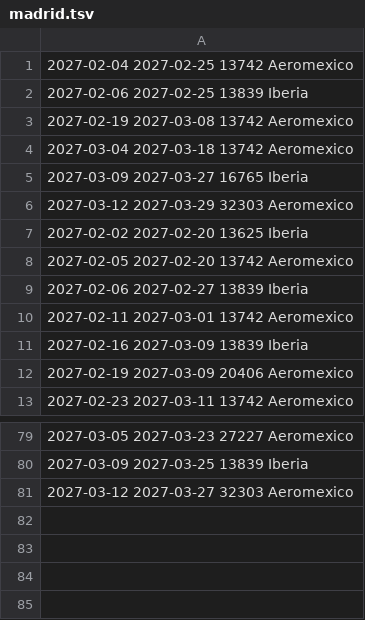
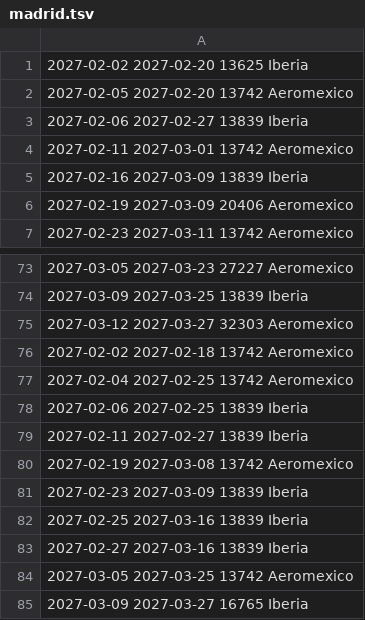
Before and after one commit to franciscojma97/vuelo-alerta, a TSV file: estado/madrid.tsv, drawn as a sheet; only a part is shown, gaps mark what is left out.

```diff
--- a/estado/madrid.tsv
+++ b/estado/madrid.tsv
@@ -1,7 +1 @@
-2027-02-04 2027-02-25 13742 Aeromexico
-2027-02-06 2027-02-25 13839 Iberia
-2027-02-19 2027-03-08 13742 Aeromexico
-2027-03-04 2027-03-18 13742 Aeromexico
-2027-03-09 2027-03-27 16765 Iberia
-2027-03-12 2027-03-29 32303 Aeromexico
 2027-02-02 2027-02-20 13625 Iberia
@@ -81 +75,11 @@
 2027-03-12 2027-03-27 32303 Aeromexico
+2027-02-02 2027-02-18 13742 Aeromexico
+2027-02-04 2027-02-25 13742 Aeromexico
+2027-02-06 2027-02-25 13839 Iberia
+2027-02-11 2027-02-27 13839 Iberia
+2027-02-19 2027-03-08 13742 Aeromexico
+2027-02-23 2027-03-09 13839 Iberia
+2027-02-25 2027-03-16 13839 Iberia
+2027-02-27 2027-03-16 13839 Iberia
+2027-03-05 2027-03-25 13742 Aeromexico
+2027-03-09 2027-03-27 16765 Iberia
```
Also changed, not shown: 2 other files.
